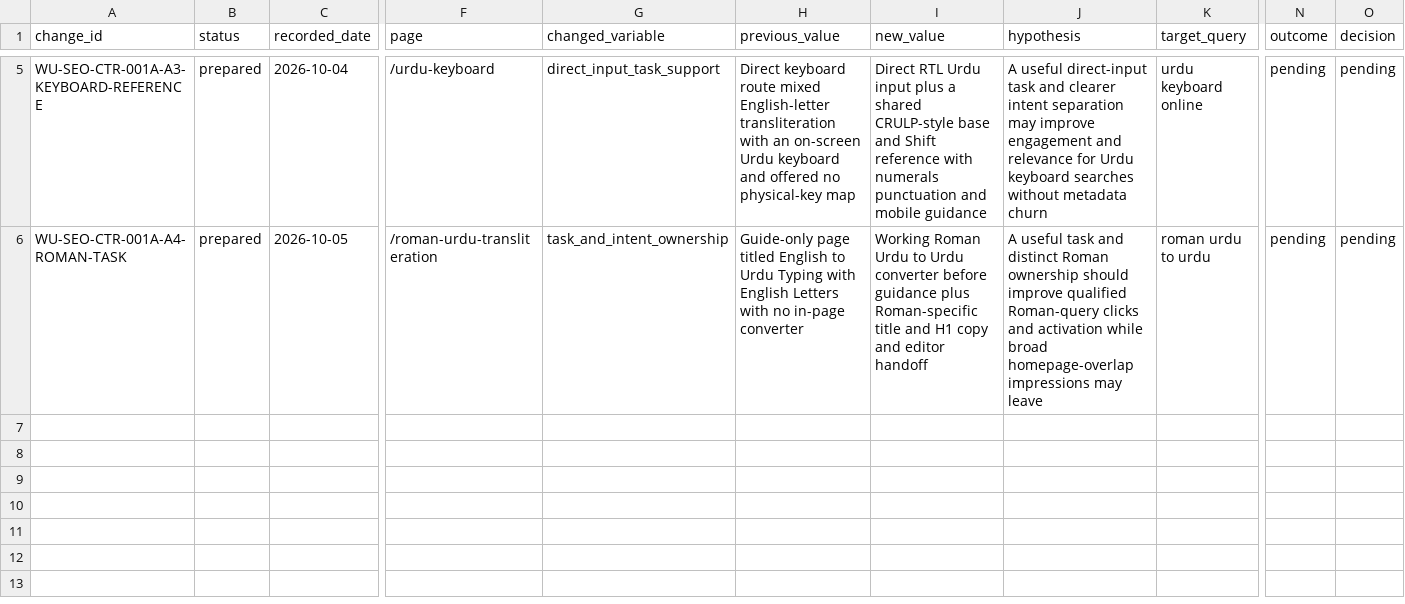
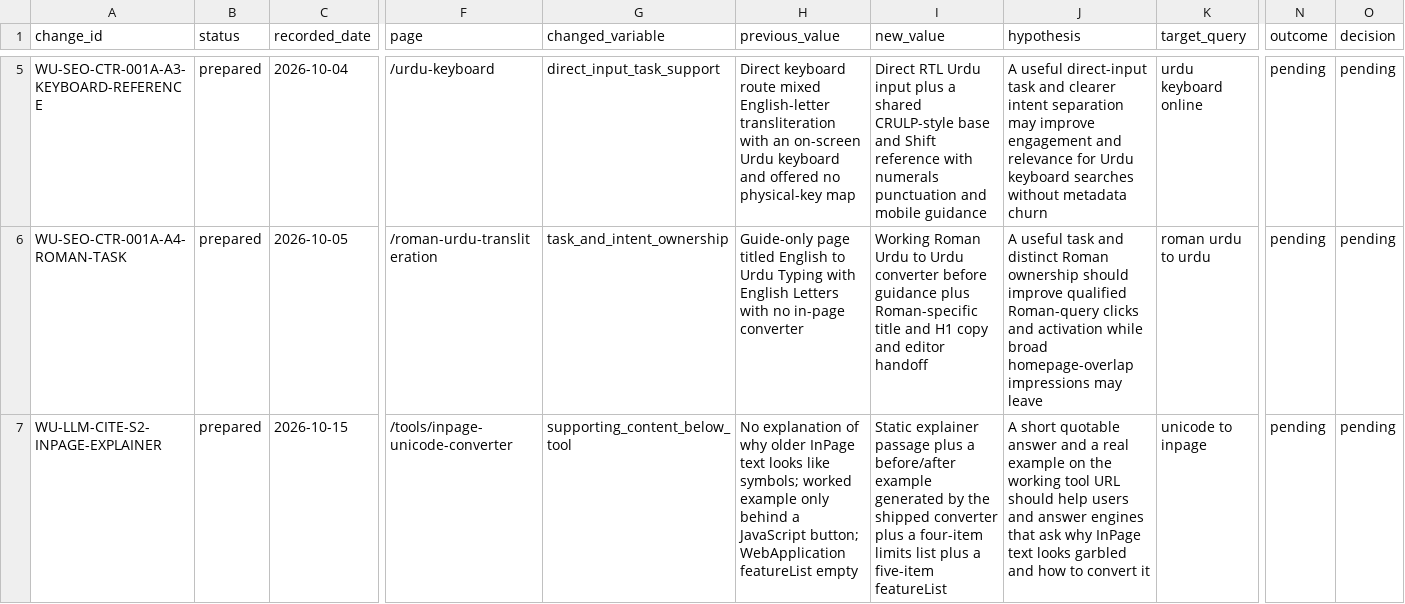
Before and after one commit to abaidurrehman/write-urdu, a CSV file: docs/SEO-SERP-EXPERIMENTS.csv, drawn as a sheet; only a part is shown, gaps mark what is left out; rows hold the shown columns only; the diff names each change by its address in the sheet, - before the commit and + after, or states it on an @@ line.

```diff
--- a/docs/SEO-SERP-EXPERIMENTS.csv
+++ b/docs/SEO-SERP-EXPERIMENTS.csv
+row 7: WU-LLM-CITE-S2-INPAGE-EXPLAINER | prepared | 2026-10-15 | /tools/inpage-unicode-converter | supporting_content_below_tool | No explanation of why older InPage text looks like symbols; worked example only behind a JavaScript button; WebApplication featureList empty | Static explainer passage plus a before/after example generated by the shipped converter plus a four-item limits list plus a five-item featureList | A short quotable answer and a real example on the working tool URL should help users and answer engines that ask why InPage text looks garbled and how to convert it | unicode to inpage | pending | pending
```
Also changed, not shown: 6 other files.
